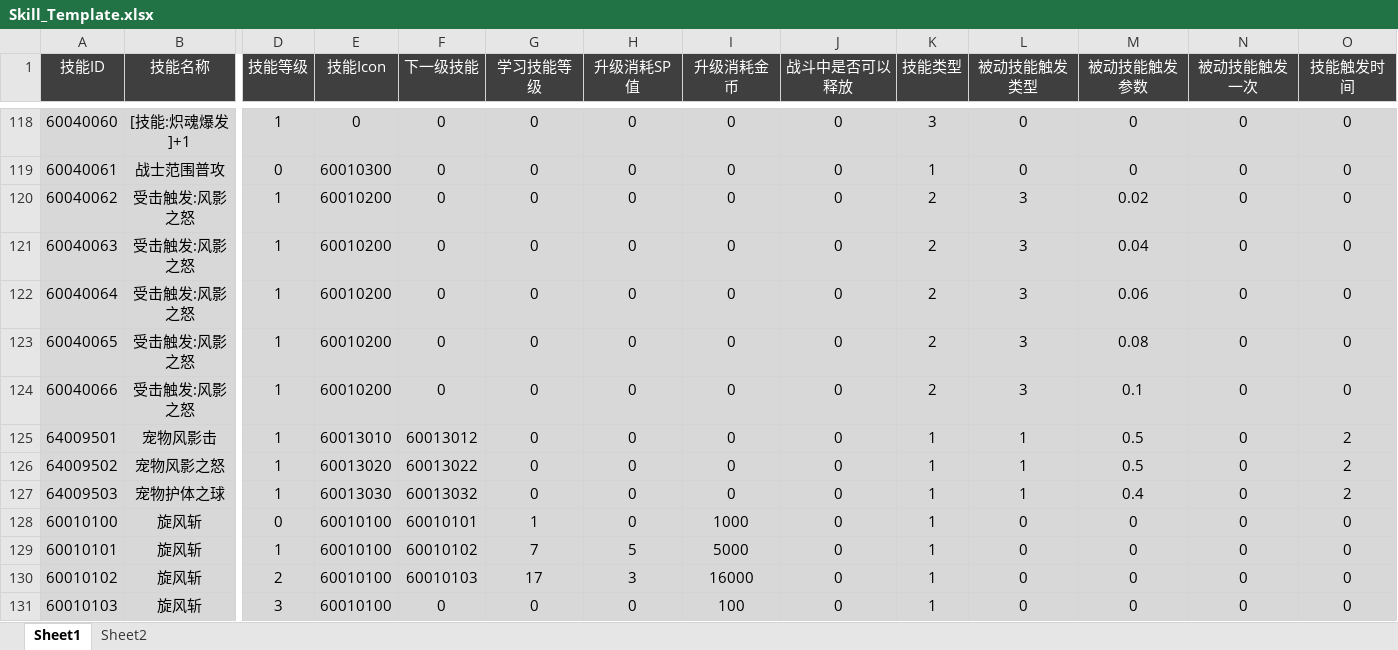
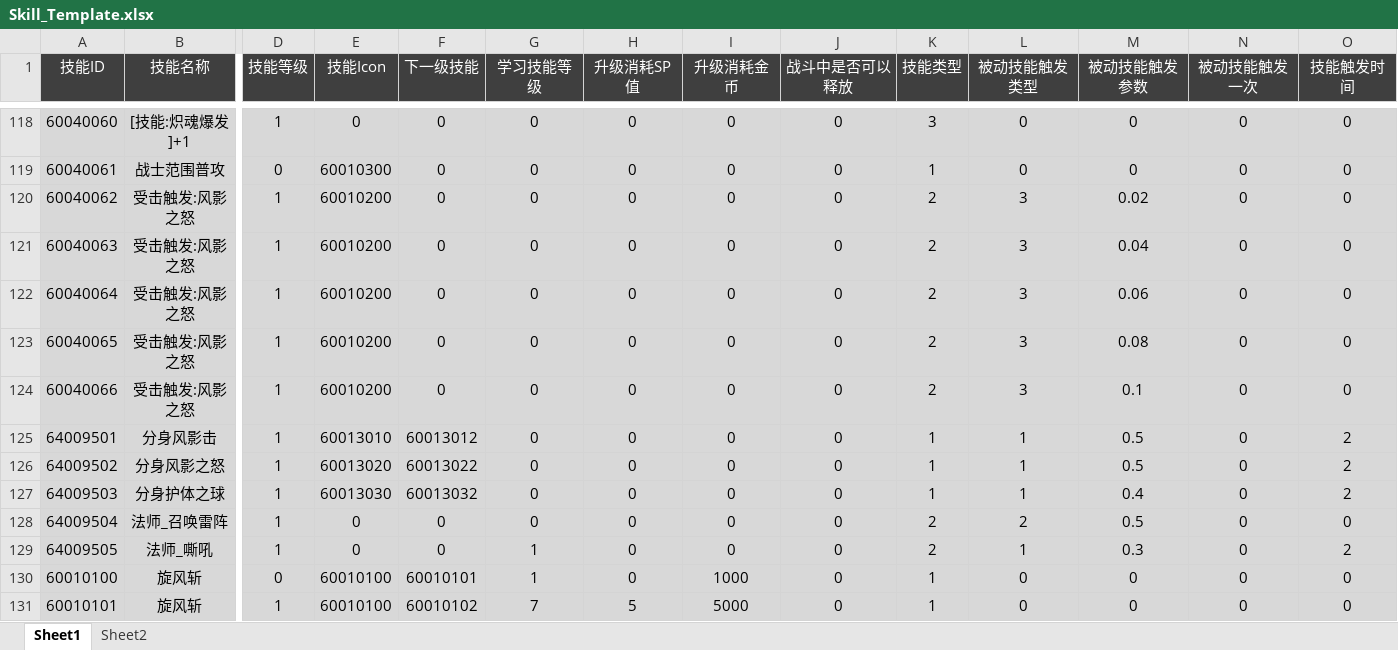
Before and after one commit to csyinghuochong/yongshiyujiayuan, an Excel workbook: S_数据表/Skill_Template.xlsx, sheet Sheet1, drawn as a sheet; only a part is shown, gaps mark what is left out; the shorter side is filled out with more unchanged rows; values as stored, in another font and other column widths than the file's, no borders; rows hold the shown columns only; the diff names each change by its address in the sheet, - before the commit and + after, or states it on an @@ line.

```diff
--- a/S_数据表/Skill_Template.xlsx (sheet Sheet1)
+++ b/S_数据表/Skill_Template.xlsx (sheet Sheet1)
-B125 (技能名称): 宠物风影击
+B125 (技能名称): 分身风影击
-B126 (技能名称): 宠物风影之怒
+B126 (技能名称): 分身风影之怒
-B127 (技能名称): 宠物护体之球
+B127 (技能名称): 分身护体之球
+row 128: 64009504 | 法师_召唤雷阵 | 1 | 0 | 0 | 0 | 0 | 0 | 0 | 2 | 2 | 0.5 | 0 | 0
+row 129: 64009505 | 法师_嘶吼 | 1 | 0 | 0 | 1 | 0 | 0 | 0 | 2 | 1 | 0.3 | 0 | 2
```
Also changed, not shown: S_数据表/Pet_Template.xlsx, 9 other files.
